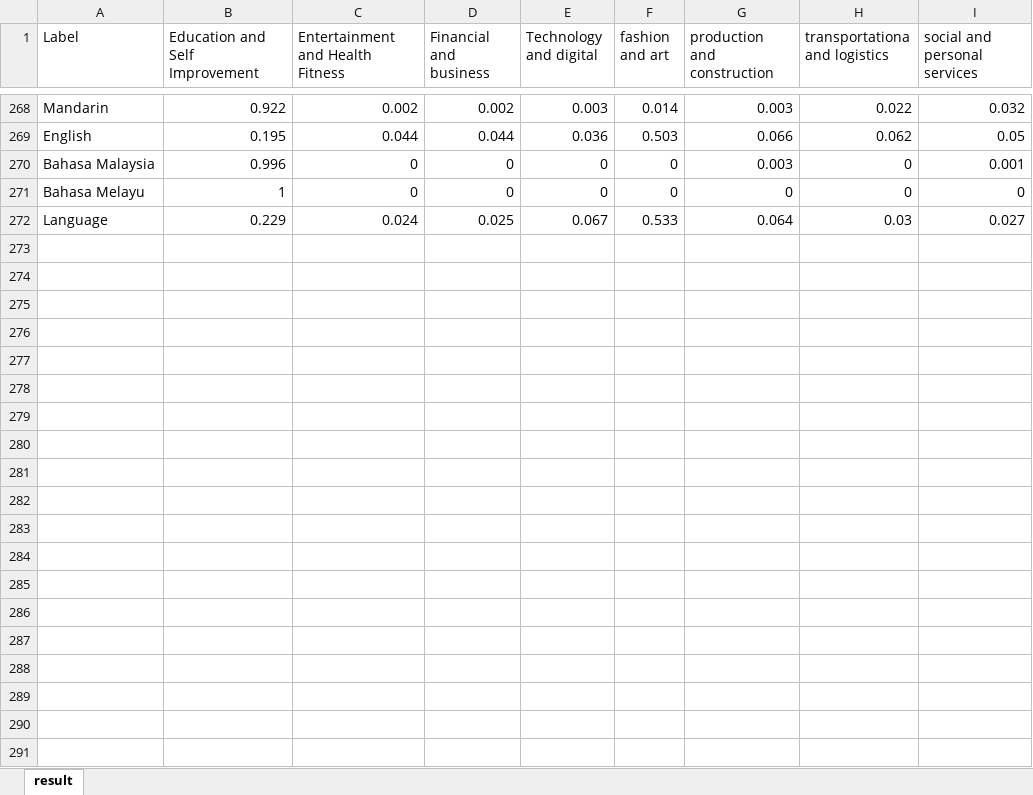
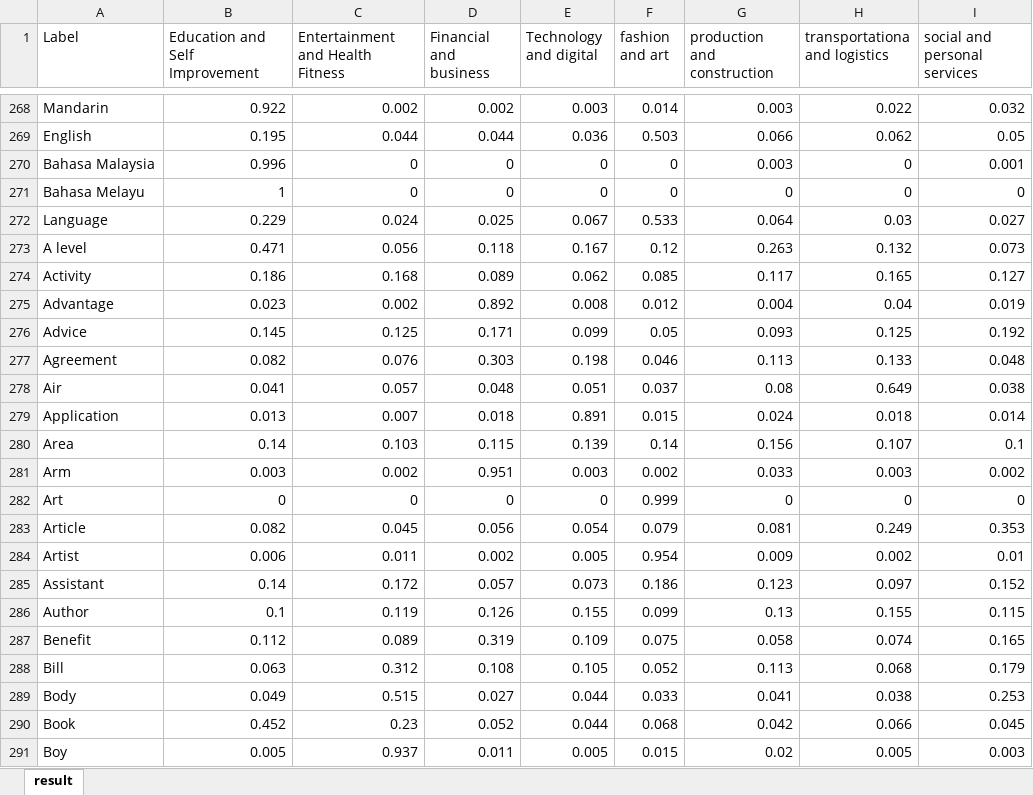
Before and after one commit to MingXuan23/build_goal_web, an Excel workbook: nodejs/seeds/result.xlsx, sheet result, drawn as a sheet; only a part is shown, gaps mark what is left out; values as stored, in another font and other column widths than the file's, no borders; the diff covers the shown part only; the diff names each change by its address in the sheet, - before the commit and + after, or states it on an @@ line.

Commit message:
add content apply label

```diff
--- a/nodejs/seeds/result.xlsx (sheet result)
+++ b/nodejs/seeds/result.xlsx (sheet result)
+row 273: A level | 0.471 | 0.056 | 0.118 | 0.167 | 0.12 | 0.263 | 0.132 | 0.073
+row 274: Activity | 0.186 | 0.168 | 0.089 | 0.062 | 0.085 | 0.117 | 0.165 | 0.127
+row 275: Advantage | 0.023 | 0.002 | 0.892 | 0.008 | 0.012 | 0.004 | 0.04 | 0.019
+row 276: Advice | 0.145 | 0.125 | 0.171 | 0.099 | 0.05 | 0.093 | 0.125 | 0.192
+row 277: Agreement | 0.082 | 0.076 | 0.303 | 0.198 | 0.046 | 0.113 | 0.133 | 0.048
+row 278: Air | 0.041 | 0.057 | 0.048 | 0.051 | 0.037 | 0.08 | 0.649 | 0.038
+row 279: Application | 0.013 | 0.007 | 0.018 | 0.891 | 0.015 | 0.024 | 0.018 | 0.014
+row 280: Area | 0.14 | 0.103 | 0.115 | 0.139 | 0.14 | 0.156 | 0.107 | 0.1
+row 281: Arm | 0.003 | 0.002 | 0.951 | 0.003 | 0.002 | 0.033 | 0.003 | 0.002
+row 282: Art | 0 | 0 | 0 | 0 | 0.999 | 0 | 0 | 0
+row 283: Article | 0.082 | 0.045 | 0.056 | 0.054 | 0.079 | 0.081 | 0.249 | 0.353
+row 284: Artist | 0.006 | 0.011 | 0.002 | 0.005 | 0.954 | 0.009 | 0.002 | 0.01
+row 285: Assistant | 0.14 | 0.172 | 0.057 | 0.073 | 0.186 | 0.123 | 0.097 | 0.152
+row 286: Author | 0.1 | 0.119 | 0.126 | 0.155 | 0.099 | 0.13 | 0.155 | 0.115
+row 287: Benefit | 0.112 | 0.089 | 0.319 | 0.109 | 0.075 | 0.058 | 0.074 | 0.165
+row 288: Bill | 0.063 | 0.312 | 0.108 | 0.105 | 0.052 | 0.113 | 0.068 | 0.179
+row 289: Body | 0.049 | 0.515 | 0.027 | 0.044 | 0.033 | 0.041 | 0.038 | 0.253
+row 290: Book | 0.452 | 0.23 | 0.052 | 0.044 | 0.068 | 0.042 | 0.066 | 0.045
+row 291: Boy | 0.005 | 0.937 | 0.011 | 0.005 | 0.015 | 0.02 | 0.005 | 0.003
```
Also changed, not shown: 200 added rows elsewhere in this sheet, 8 other files.
